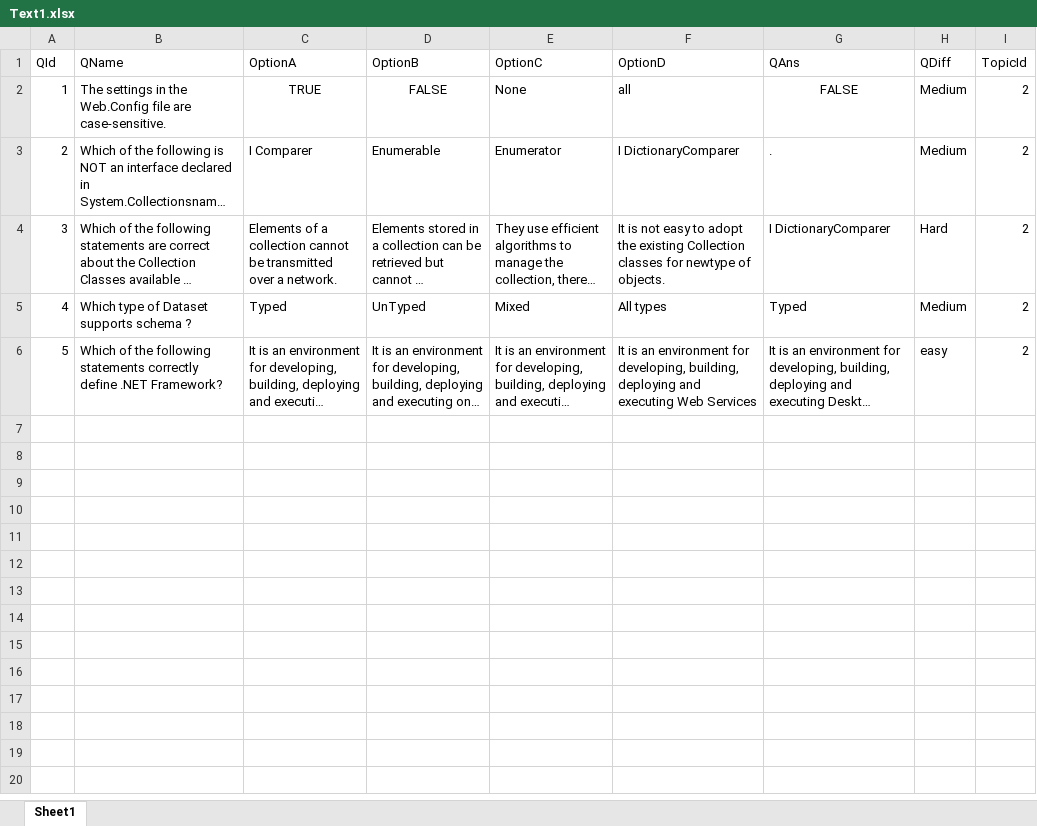
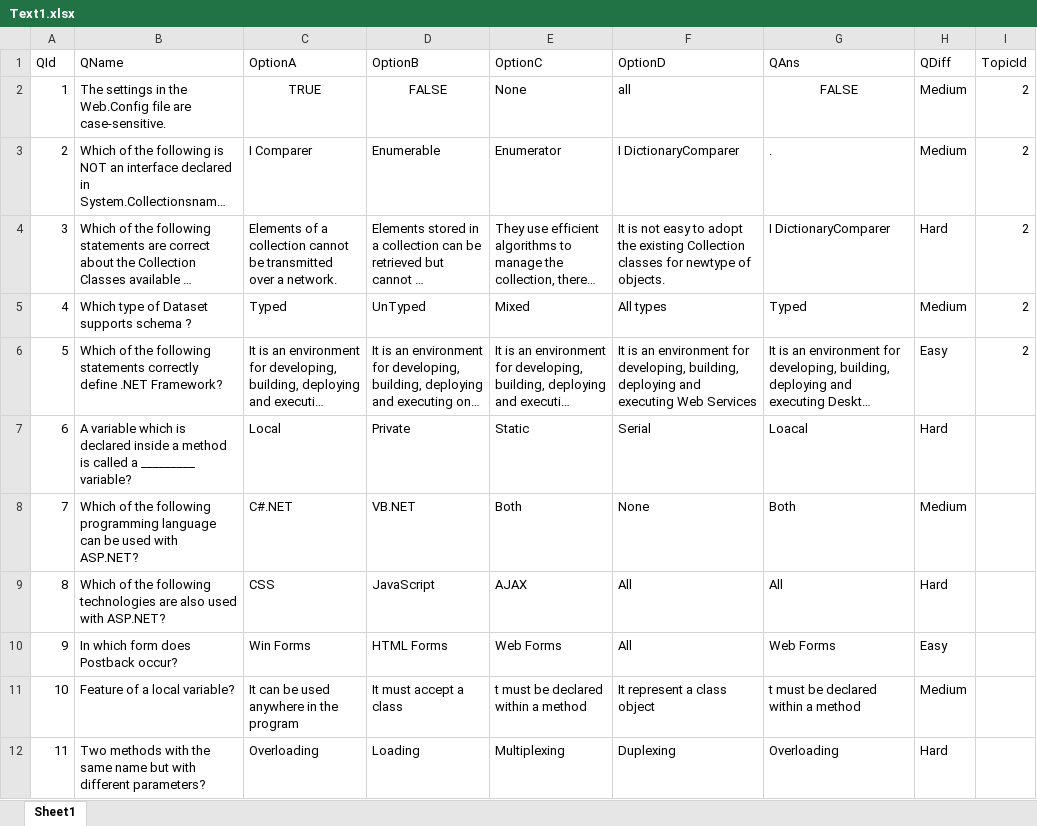
Before and after one commit to Kishan00001/DevDynamos, an Excel workbook: Text1.xlsx, sheet Sheet1, drawn as a sheet; only a part is shown; long unchanged cells end in …; values as stored, in another font and other column widths than the file's, no borders; charts and pictures not drawn; the diff covers the shown part only; the diff names each change by its address in the sheet, - before the commit and + after, or states it on an @@ line.

Commit message:
Add files via upload

```diff
--- a/Text1.xlsx (sheet Sheet1)
+++ b/Text1.xlsx (sheet Sheet1)
-H6 (QDiff): easy
+H6 (QDiff): Easy
+row 7: 6 | A variable which is declared inside a method is called a _________ variable? | Local | Private | Static | Serial | Loacal | Hard
+row 8: 7 | Which of the following programming language can be used with ASP.NET? | C#.NET | VB.NET | Both | None | Both | Medium
+row 9: 8 | Which of the following technologies are also used with ASP.NET? | CSS | JavaScript | AJAX | All | All | Hard
+row 10: 9 | In which form does Postback occur? | Win Forms | HTML Forms | Web Forms | All | Web Forms | Easy
+row 11: 10 | Feature of a local variable? | It can be used anywhere in the program | It must accept a class | t must be declared within a method | It represent a class object | t must be declared within a method | Medium
+row 12: 11 | Two methods with the same name but with different parameters? | Overloading | Loading | Multiplexing | Duplexing | Overloading | Hard
```
Also changed, not shown: 7 added rows elsewhere in this sheet, charts or pictures.
